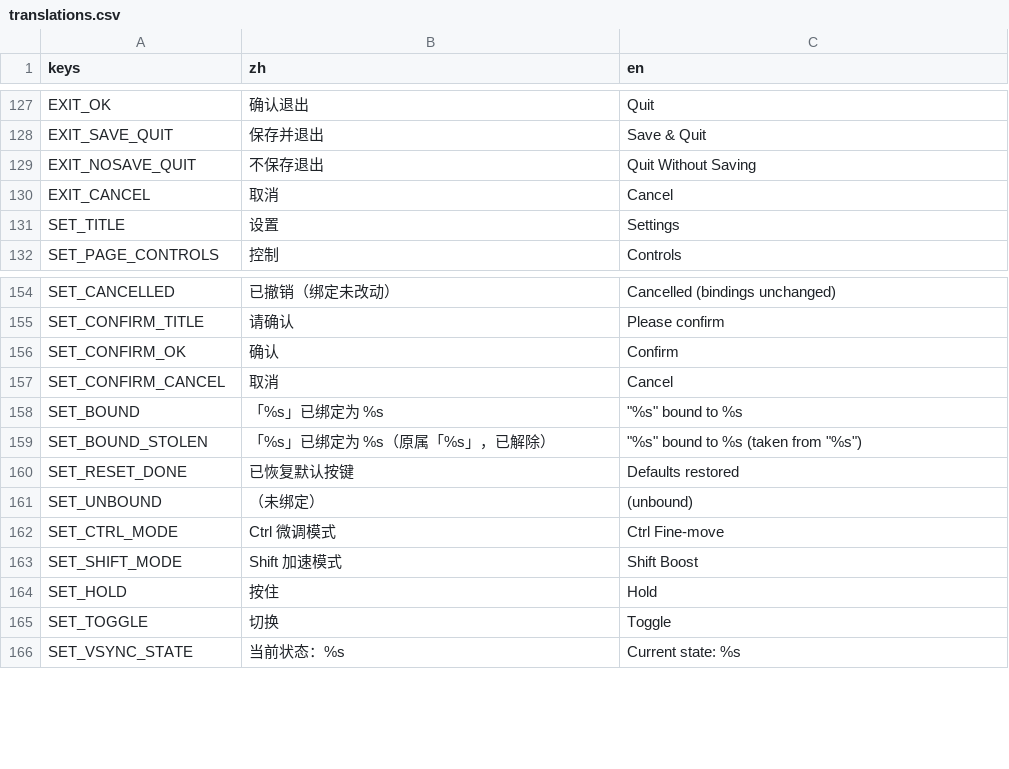
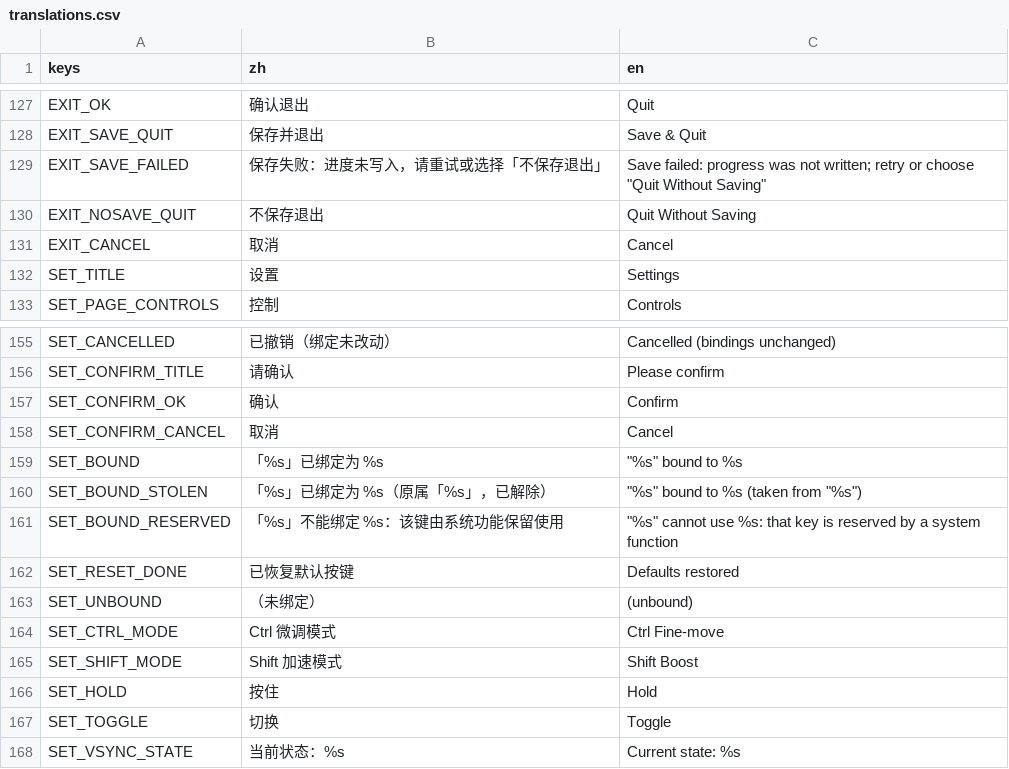
Before and after one commit to NeverToEver/InfiAir, a CSV file: data/translations.csv, drawn as a sheet; only a part is shown, gaps mark what is left out.

Commit message:
fix: 存档读写的失败路径不再静默，设置滑杆不再逐帧写盘
删档失败原被吞且无信号，死亡后「继续」会读回死亡前检查点——改为返回结果、失败覆写墓碑
档兜底；读取把 IO/权限失败当「无存档」会诱使玩家覆盖真实进度，改为区分无档/损坏隔离/
暂时不可读，暂时不可读不自动重开新局。保存失败在「存档并退出」处被忽略，改为提示并留在
游戏内；版本号由只写不读改为真读（高版本告警+逐字段回退），判定下沉 core。设置页滑杆
曾在每次 value_changed 全量原子写盘（与服务侧自定口径冲突），统一为 apply 即时、拖拽结束
与离页各落盘一次；改键冲突检测补齐固定动作与 ui_* 保留键；标题屏输入宽限改累计模拟时间。

```diff
--- a/data/translations.csv
+++ b/data/translations.csv
@@ -130,2 +130,3 @@ EXIT_OK,"确认退出","Quit"
 EXIT_SAVE_QUIT,"保存并退出","Save & Quit"
+EXIT_SAVE_FAILED,"保存失败：进度未写入，请重试或选择「不保存退出」","Save failed: progress was not written; retry or choose ""Quit Without Saving"""
 EXIT_NOSAVE_QUIT,"不保存退出","Quit Without Saving"
@@ -161,2 +162,3 @@ SET_BOUND,"「%s」已绑定为 %s","""%s"" bound to %s"
 SET_BOUND_STOLEN,"「%s」已绑定为 %s（原属「%s」，已解除）","""%s"" bound to %s (taken from ""%s"")"
+SET_BOUND_RESERVED,"「%s」不能绑定 %s：该键由系统功能保留使用","""%s"" cannot use %s: that key is reserved by a system function"
 SET_RESET_DONE,"已恢复默认按键","Defaults restored"
```
Also changed, not shown: 9 other files.
